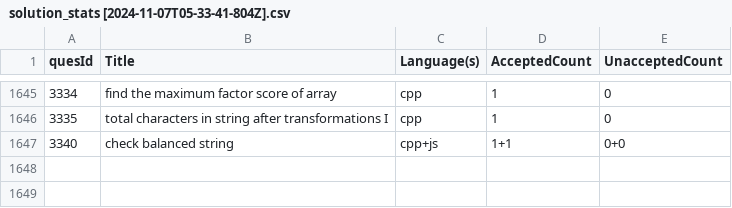
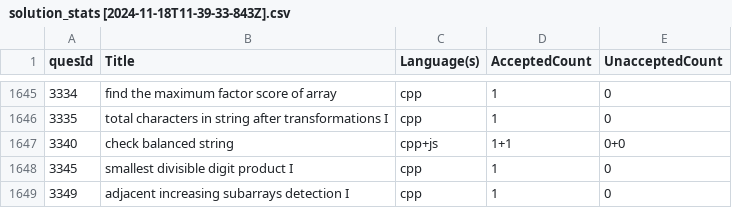
Before and after one commit to shivanshsanoria1/LeetcodeSolutions, a CSV file: stats/generated/solution_stats [2024-11-18T11-39-33-843Z].csv (was stats/generated/solution_stats [2024-11-07T05-33-41-804Z].csv), drawn as a sheet; only a part is shown, gaps mark what is left out.

```diff
--- a/stats/generated/solution_stats [2024-11-07T05-33-41-804Z].csv
+++ b/stats/generated/solution_stats [2024-11-18T11-39-33-843Z].csv
@@ -1647 +1647,3 @@ quesId,Title,Language(s),AcceptedCount,UnacceptedCount
 3340,check balanced string,cpp+js,1+1,0+0
+3345,smallest divisible digit product I,cpp,1,0
+3349,adjacent increasing subarrays detection I,cpp,1,0
```
Also changed, not shown: 7 other files.
